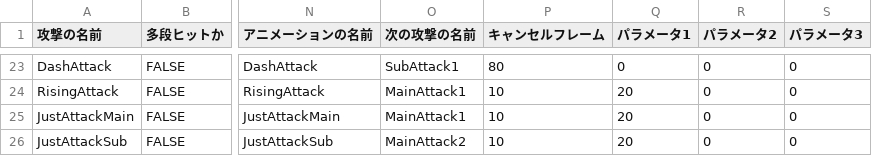
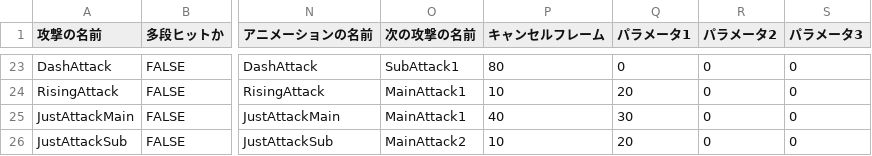
Before and after one commit to lovecap7/NierGame, a CSV file: Project/Data/CSV/Player/PlayerAttackData.csv, drawn as a sheet; only a part is shown, gaps mark what is left out; the diff names each change by its address in the sheet, - before the commit and + after, or states it on an @@ line.

```diff
--- a/Project/Data/CSV/Player/PlayerAttackData.csv
+++ b/Project/Data/CSV/Player/PlayerAttackData.csv
-P25 (キャンセルフレーム): 10
+P25 (キャンセルフレーム): 40
-Q25 (パラメータ1): 20
+Q25 (パラメータ1): 30
```
Also changed, not shown: 3 other files.
